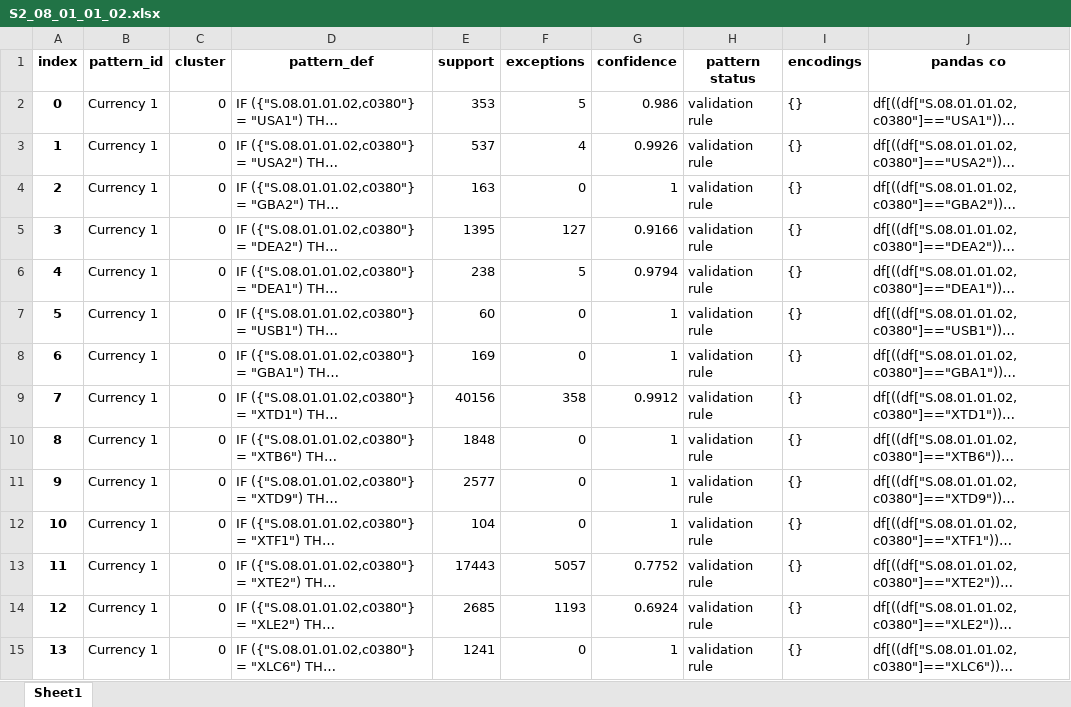
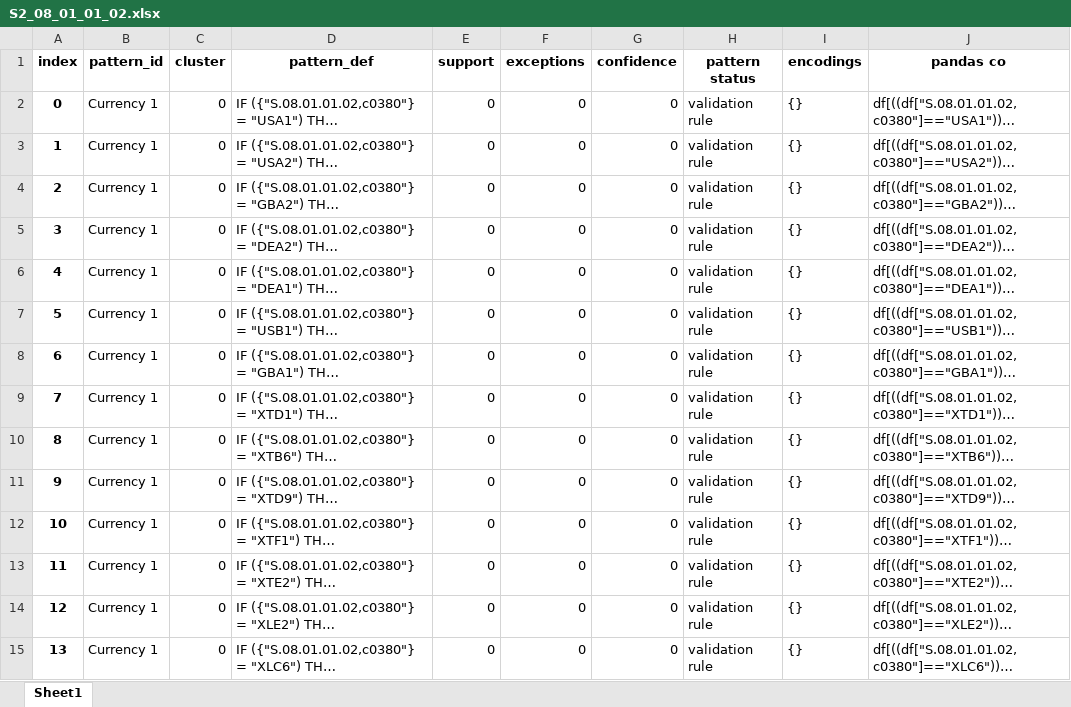
Before and after one commit to DeNederlandscheBank/data-quality-rules, an Excel workbook: solvency2-rules/S2_08_01_01_02.xlsx, sheet Sheet1, drawn as a sheet; only a part is shown; long unchanged cells end in …; values as stored, in another font and other column widths than the file's, no borders; the diff covers the shown part only; the diff names each change by its address in the sheet, - before the commit and + after, or states it on an @@ line.

```diff
--- a/solvency2-rules/S2_08_01_01_02.xlsx (sheet Sheet1)
+++ b/solvency2-rules/S2_08_01_01_02.xlsx (sheet Sheet1)
-E2 (support): 353
+E2 (support): 0
-F2 (exceptions): 5
+F2 (exceptions): 0
-G2 (confidence): 0.986
+G2 (confidence): 0
-E3 (support): 537
+E3 (support): 0
-F3 (exceptions): 4
+F3 (exceptions): 0
-G3 (confidence): 0.9926
+G3 (confidence): 0
-E4 (support): 163
+E4 (support): 0
-G4 (confidence): 1
+G4 (confidence): 0
-E5 (support): 1395
+E5 (support): 0
-F5 (exceptions): 127
+F5 (exceptions): 0
-G5 (confidence): 0.9166
+G5 (confidence): 0
-E6 (support): 238
+E6 (support): 0
-F6 (exceptions): 5
+F6 (exceptions): 0
-G6 (confidence): 0.9794
+G6 (confidence): 0
-E7 (support): 60
+E7 (support): 0
-G7:G8 (confidence): 1
+G7:G8 (confidence): 0
-E8 (support): 169
+E8 (support): 0
-E9 (support): 40156
+E9 (support): 0
-F9 (exceptions): 358
+F9 (exceptions): 0
-G9 (confidence): 0.9912
+G9 (confidence): 0
-E10 (support): 1848
+E10 (support): 0
-G10:G12 (confidence): 1
+G10:G12 (confidence): 0
-E11 (support): 2577
+E11 (support): 0
-E12 (support): 104
+E12 (support): 0
-E13 (support): 17443
+E13 (support): 0
-F13 (exceptions): 5057
+F13 (exceptions): 0
-G13 (confidence): 0.7752
+G13 (confidence): 0
-E14 (support): 2685
+E14 (support): 0
-F14 (exceptions): 1193
+F14 (exceptions): 0
-G14 (confidence): 0.6924
+G14 (confidence): 0
-E15 (support): 1241
+E15 (support): 0
-G15 (confidence): 1
+G15 (confidence): 0
```
Also changed, not shown: 133 edited cells elsewhere in this sheet, solvency2-rules/S2_08_01_01.xlsx, 1 other file.
